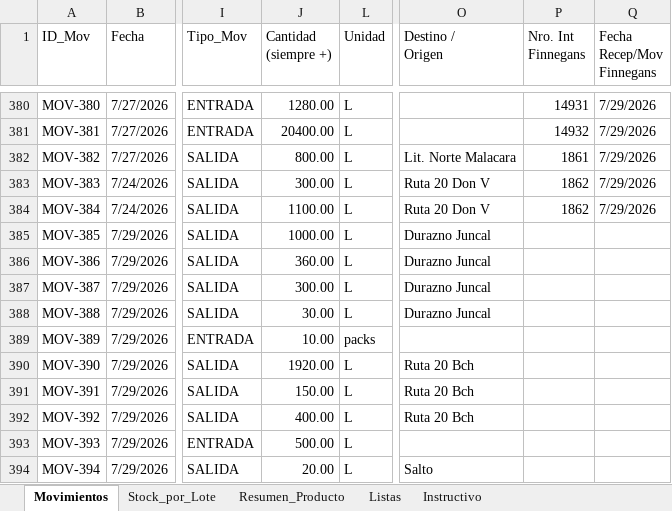
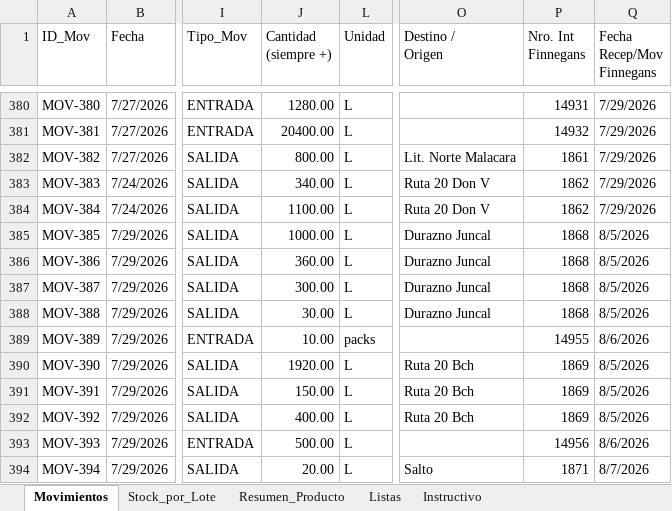
Before and after one commit to CeibosGroup/stock-galpon-hub, an Excel workbook: movimientos.xlsx, sheet Movimientos, drawn as a sheet; only a part is shown, gaps mark what is left out; values as stored, in another font and other column widths than the file's, no cell formats; conditional formats and table styles not drawn; the diff covers the shown part only; the diff names each change by its address in the sheet, - before the commit and + after, or states it on an @@ line.

Commit message:
Add files via upload

```diff
--- a/movimientos.xlsx (sheet Movimientos)
+++ b/movimientos.xlsx (sheet Movimientos)
-J383 (Cantidad (siempre +)): 300.00
+J383 (Cantidad (siempre +)): 340.00
-P385:P388 (Nro. Int Finnegans): (empty)
+P385:P388 (Nro. Int Finnegans): 1868
-Q385:Q388 (Fecha Recep/Mov Finnegans): (empty)
+Q385:Q388 (Fecha Recep/Mov Finnegans): 8/5/2026
-P389 (Nro. Int Finnegans): (empty)
+P389 (Nro. Int Finnegans): 14955
-Q389 (Fecha Recep/Mov Finnegans): (empty)
+Q389 (Fecha Recep/Mov Finnegans): 8/6/2026
-P390:P392 (Nro. Int Finnegans): (empty)
+P390:P392 (Nro. Int Finnegans): 1869
-Q390:Q392 (Fecha Recep/Mov Finnegans): (empty)
+Q390:Q392 (Fecha Recep/Mov Finnegans): 8/5/2026
-P393 (Nro. Int Finnegans): (empty)
+P393 (Nro. Int Finnegans): 14956
-Q393 (Fecha Recep/Mov Finnegans): (empty)
+Q393 (Fecha Recep/Mov Finnegans): 8/6/2026
-P394 (Nro. Int Finnegans): (empty)
+P394 (Nro. Int Finnegans): 1871
-Q394 (Fecha Recep/Mov Finnegans): (empty)
+Q394 (Fecha Recep/Mov Finnegans): 8/7/2026
```
Also changed, not shown: 1050 edited cells elsewhere in this sheet, sheet Stock_por_Lote, sheet Resumen_Producto, sheet Listas, cell formats, formulas that keep their value, hidden cells.
